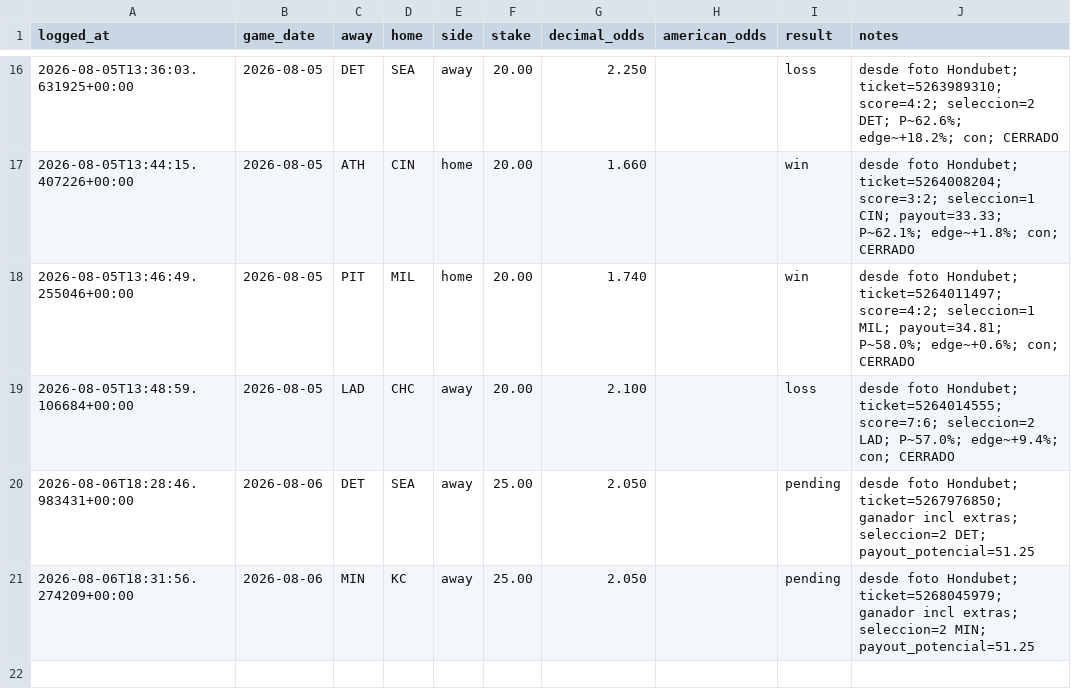
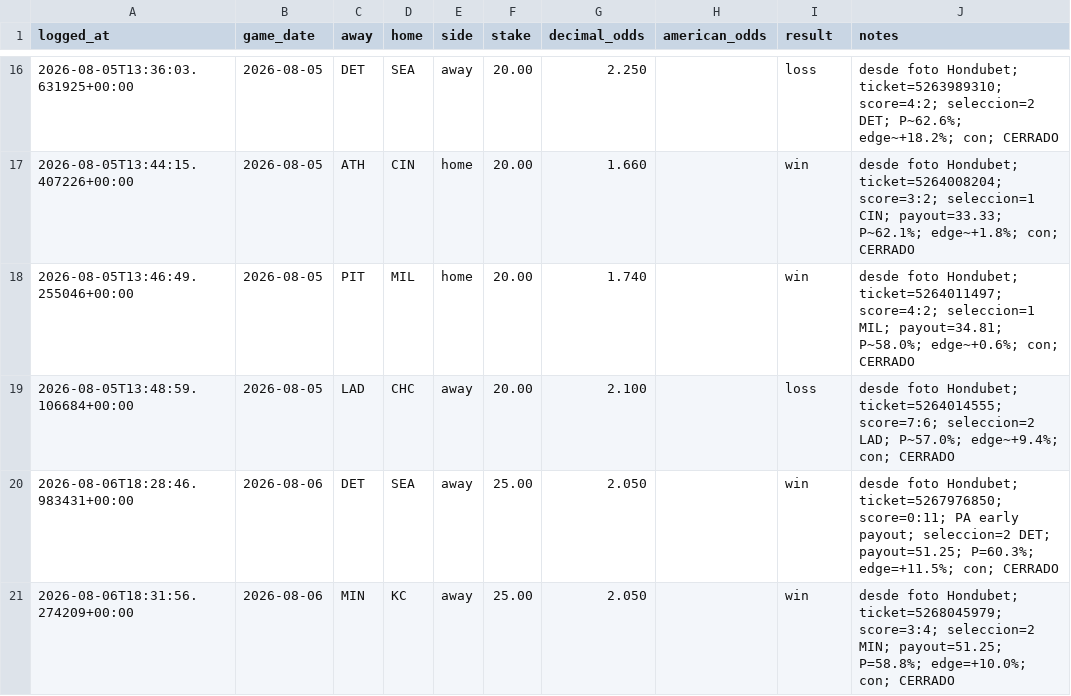
Before and after one commit to df4539-maker/mlb-alert-bot, a CSV file: data/forward_bets.csv, drawn as a sheet; only a part is shown, gaps mark what is left out.

```diff
--- a/data/forward_bets.csv
+++ b/data/forward_bets.csv
@@ -19,3 +19,3 @@ logged_at,game_date,away,home,side,stake,decimal_odds,american_odds,result,notes
 2026-08-05T13:48:59.106684+00:00,2026-08-05,LAD,CHC,away,20.00,2.100,,loss,desde foto Hondubet; ticket=5264014555; score=7:6; seleccion=2 LAD; P~57.0%; edge~+9.4%; con; CERRADO
-2026-08-06T18:28:46.983431+00:00,2026-08-06,DET,SEA,away,25.00,2.050,,pending,desde foto Hondubet; ticket=5267976850; ganador incl extras; seleccion=2 DET; payout_potencial=51.25
-2026-08-06T18:31:56.274209+00:00,2026-08-06,MIN,KC,away,25.00,2.050,,pending,desde foto Hondubet; ticket=5268045979; ganador incl extras; seleccion=2 MIN; payout_potencial=51.25
+2026-08-06T18:28:46.983431+00:00,2026-08-06,DET,SEA,away,25.00,2.050,,win,desde foto Hondubet; ticket=5267976850; score=0:11; PA early payout; seleccion=2 DET; payout=51.25; P=60.3%; edge=+11.5%; con; CERRADO
+2026-08-06T18:31:56.274209+00:00,2026-08-06,MIN,KC,away,25.00,2.050,,win,desde foto Hondubet; ticket=5268045979; score=3:4; seleccion=2 MIN; payout=51.25; P=58.8%; edge=+10.0%; con; CERRADO
```
Also changed, not shown: 1 other file.
